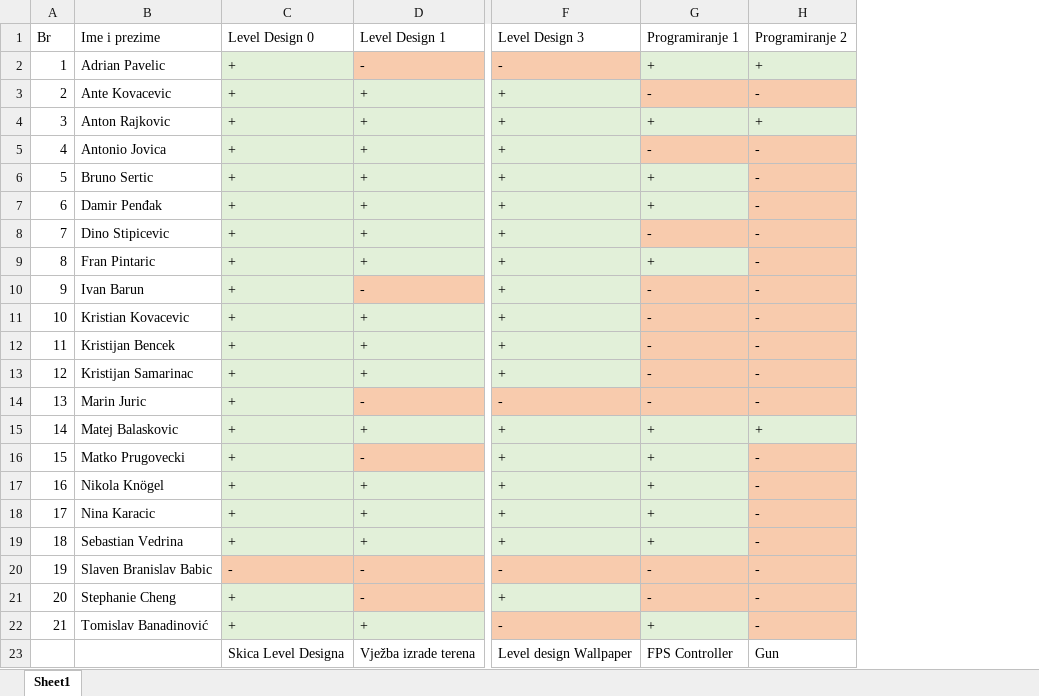
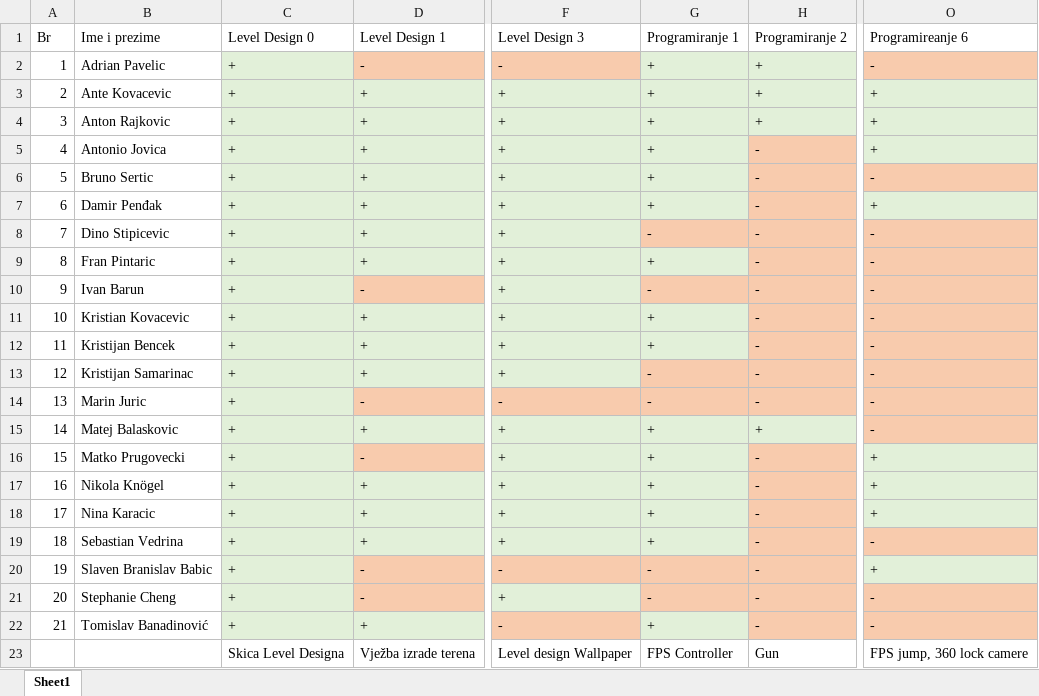
Before and after one commit to Kixoo/Unity_PISMO_Gen3, an Excel workbook: Domace Zadace.xlsx, sheet Sheet1, drawn as a sheet; only a part is shown, gaps mark what is left out; values as stored, in another font and other column widths than the file's, no borders; table styles not drawn; the diff names each change by its address in the sheet, - before the commit and + after, or states it on an @@ line.

```diff
--- a/Domace Zadace.xlsx (sheet Sheet1)
+++ b/Domace Zadace.xlsx (sheet Sheet1)
+column O, rows 1-23: Programireanje 6 | - | + | + | + | - | + | - | - | - | - | - | - | - | - | + | + | + | - | + | - | - | FPS jump, 360 lock camere
-G3: -
+G3: +
-G3:H3 fill: #F8CBAD
+G3:H3 fill: #E2F0D9
-H3: -
+H3: +
-G5: -
+G5: +
-G5 fill: #F8CBAD
+G5 fill: #E2F0D9
-G11:G12: -
+G11:G12: +
-G11:G12 fill: #F8CBAD
+G11:G12 fill: #E2F0D9
-C20: -
+C20: +
-C20 fill: #F8CBAD
+C20 fill: #E2F0D9
```
Also changed, not shown: 19 other files.
